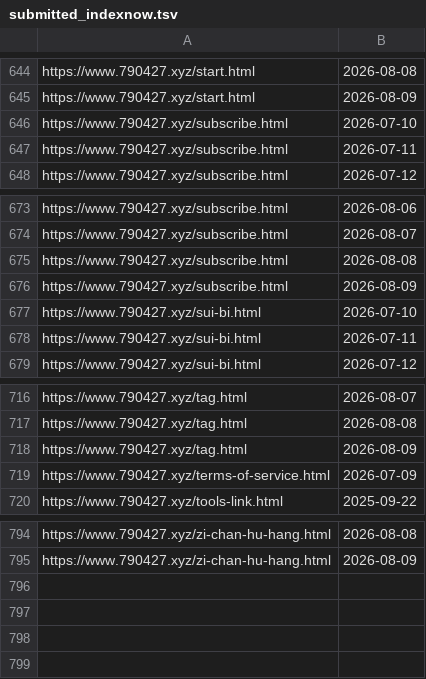
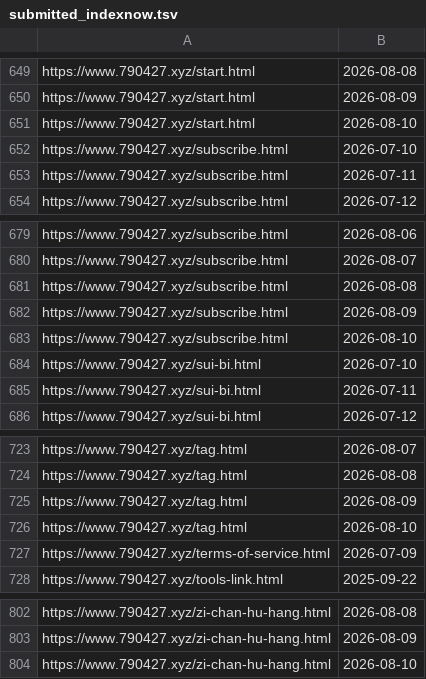
Before and after one commit to neverasecond/granthuang999.github.io, a TSV file: .github/url-submission-history/submitted_indexnow.tsv, drawn as a sheet; only a part is shown, gaps mark what is left out; the diff covers the shown part only; the diff names each change by its address in the sheet, - before the commit and + after, or states it on an @@ line.

```diff
--- a/.github/url-submission-history/submitted_indexnow.tsv
+++ b/.github/url-submission-history/submitted_indexnow.tsv
+row 651: https://www.790427.xyz/start.html | 2026-08-10
+row 683: https://www.790427.xyz/subscribe.html | 2026-08-10
+row 726: https://www.790427.xyz/tag.html | 2026-08-10
+row 804: https://www.790427.xyz/zi-chan-hu-hang.html | 2026-08-10
```
Also changed, not shown: 5 added rows elsewhere in this file.
